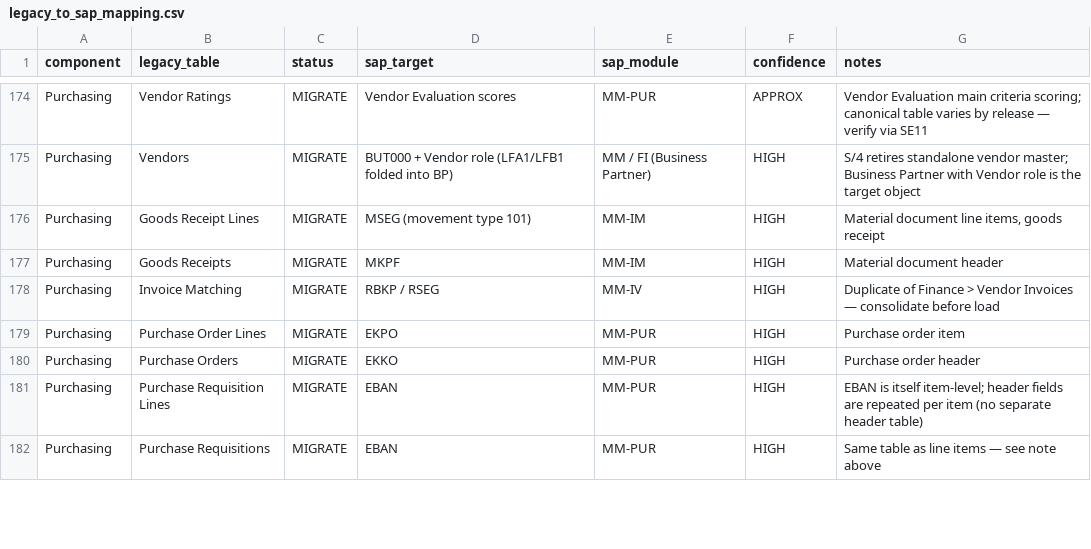
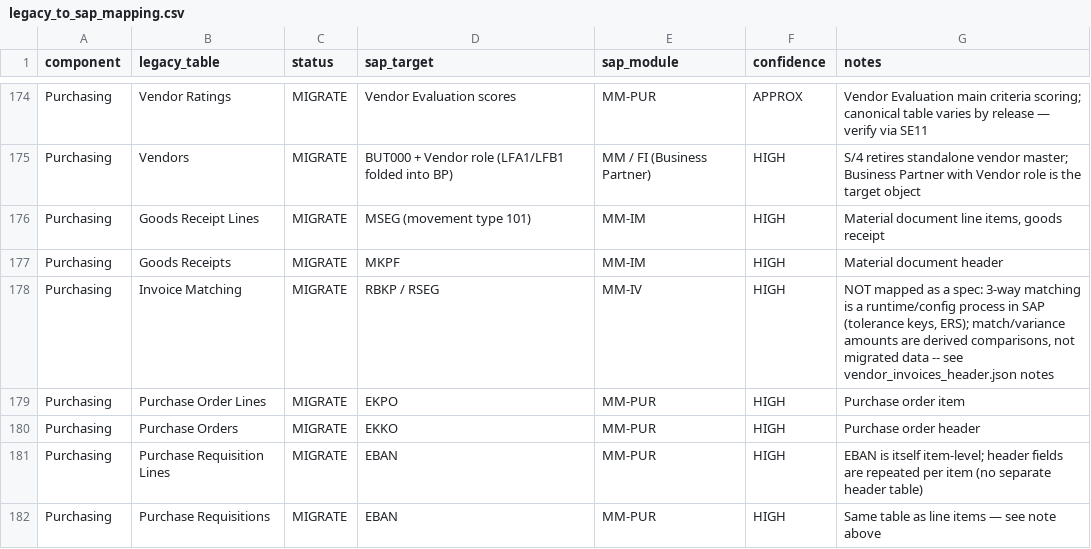
Before and after one commit to medavidson-ux/data-migration, a CSV file: sap_target_schema/legacy_to_sap_mapping.csv, drawn as a sheet; only a part is shown, gaps mark what is left out.

```diff
--- a/sap_target_schema/legacy_to_sap_mapping.csv
+++ b/sap_target_schema/legacy_to_sap_mapping.csv
@@ -177,3 +177,3 @@ Purchasing,Goods Receipt Lines,MIGRATE,MSEG (movement type 101),MM-IM,HIGH,"Mate
 Purchasing,Goods Receipts,MIGRATE,MKPF,MM-IM,HIGH,Material document header
-Purchasing,Invoice Matching,MIGRATE,RBKP / RSEG,MM-IV,HIGH,Duplicate of Finance > Vendor Invoices — consolidate before load
+Purchasing,Invoice Matching,MIGRATE,RBKP / RSEG,MM-IV,HIGH,"NOT mapped as a spec: 3-way matching is a runtime/config process in SAP (tolerance keys, ERS); match/variance amounts are derived comparisons, not migrated data -- see vendor_invoices_header.json notes"
 Purchasing,Purchase Order Lines,MIGRATE,EKPO,MM-PUR,HIGH,Purchase order item
```
Also changed, not shown: sap_target_schema/sap_tables.csv, 4 other files.
